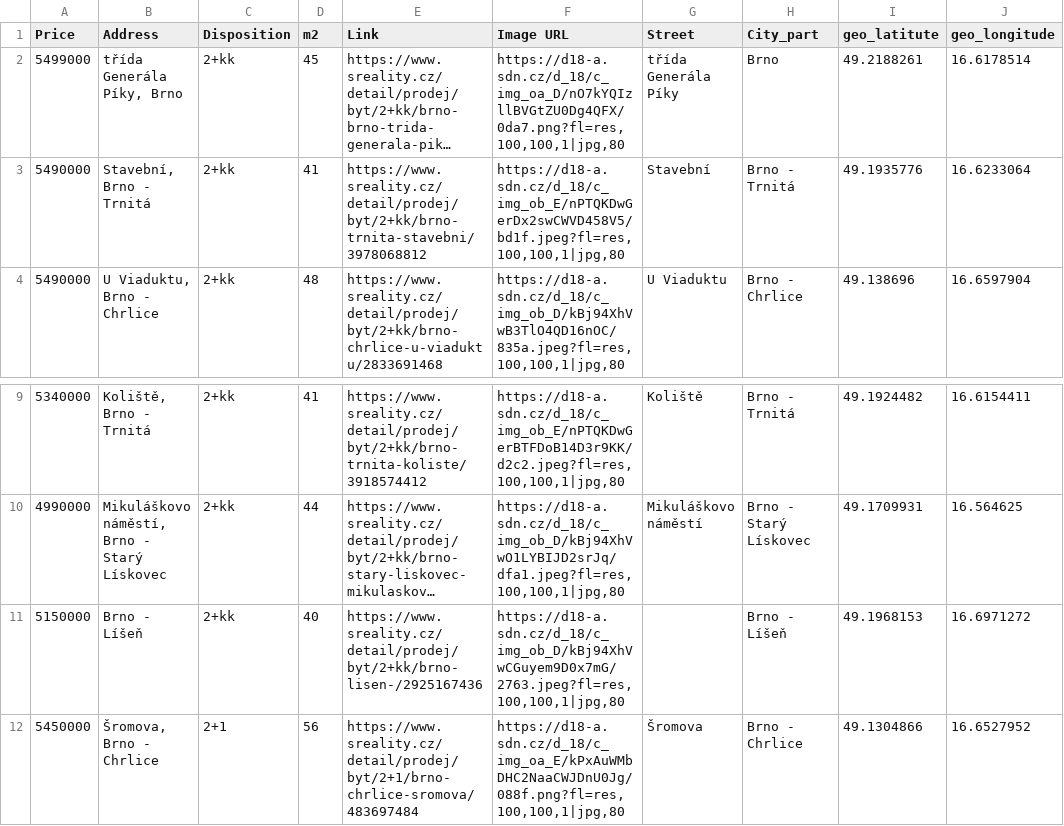
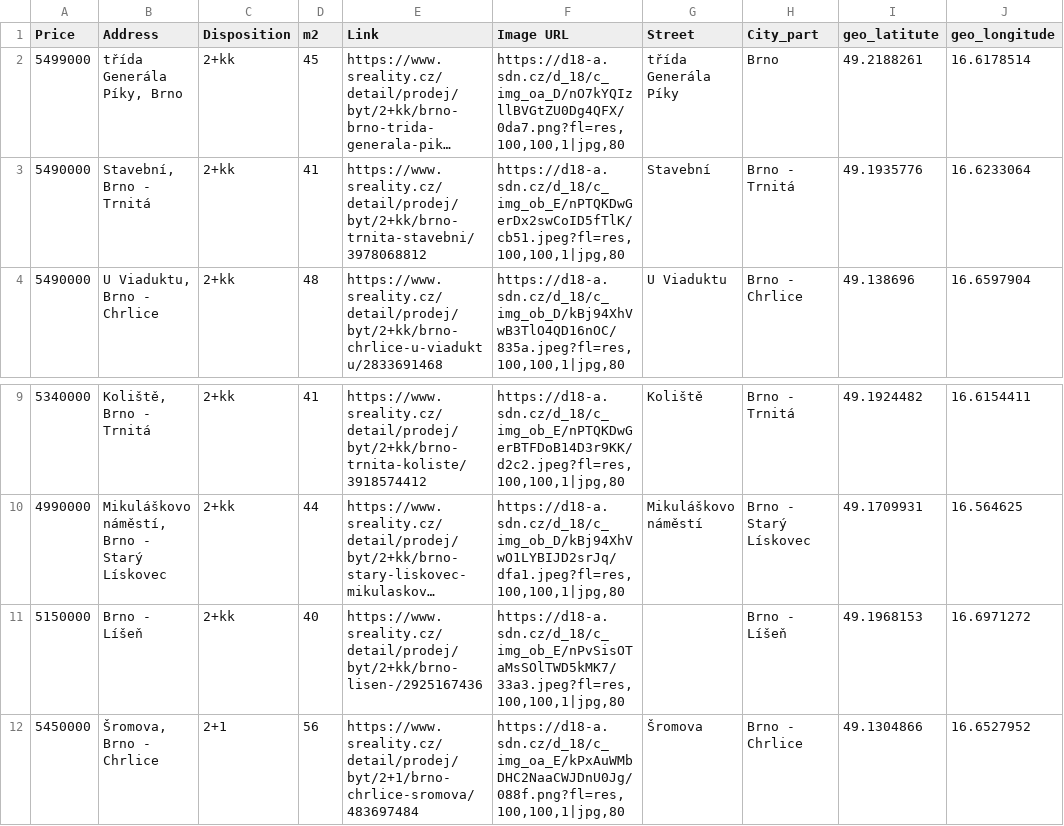
Before and after one commit to valentovahelen/s_reality, a CSV file: s_reality_cleaned.csv, drawn as a sheet; only a part is shown, gaps mark what is left out; long unchanged cells end in …; the diff names each change by its address in the sheet, - before the commit and + after, or states it on an @@ line.

```diff
--- a/s_reality_cleaned.csv
+++ b/s_reality_cleaned.csv
-F3 (Image URL): https://d18-a.sdn.cz/d_18/c_img_ob_E/nPTQKDwGerDx2swCWVD458V5/bd1f.jpeg?fl=res,100,100,1|jpg,80
+F3 (Image URL): https://d18-a.sdn.cz/d_18/c_img_ob_E/nPTQKDwGerDx2swCoID5fTlK/cb51.jpeg?fl=res,100,100,1|jpg,80
-F11 (Image URL): https://d18-a.sdn.cz/d_18/c_img_ob_D/kBj94XhVwCGuyem9D0x7mG/2763.jpeg?fl=res,100,100,1|jpg,80
+F11 (Image URL): https://d18-a.sdn.cz/d_18/c_img_ob_E/nPvSisOTaMsSOlTWD5kMK7/33a3.jpeg?fl=res,100,100,1|jpg,80
```
